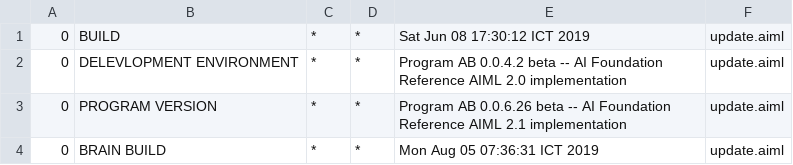
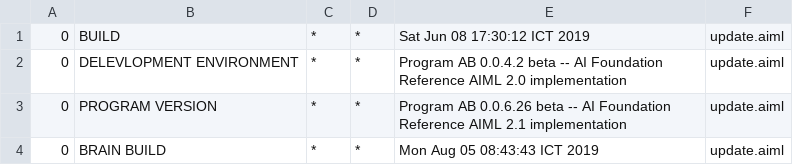
Before and after one commit to ajerabi/Chatbot-AB-Program, a CSV file: bots/super/aimlif/update.aiml.csv, drawn as a sheet.

```diff
--- a/bots/super/aimlif/update.aiml.csv
+++ b/bots/super/aimlif/update.aiml.csv
@@ -3,2 +3,2 @@
 0,PROGRAM VERSION,*,*,Program AB 0.0.6.26 beta -- AI Foundation Reference AIML 2.1 implementation,update.aiml
-0,BRAIN BUILD,*,*,Mon Aug 05 07:36:31 ICT 2019,update.aiml
+0,BRAIN BUILD,*,*,Mon Aug 05 08:43:43 ICT 2019,update.aiml
```
Also changed, not shown: bots/super/aimlif/triple.aiml.csv, 7 other files.
